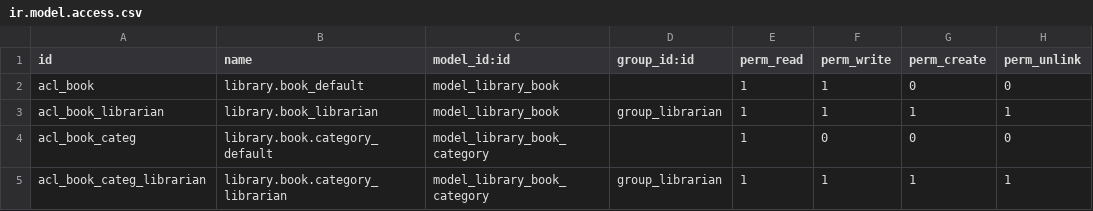
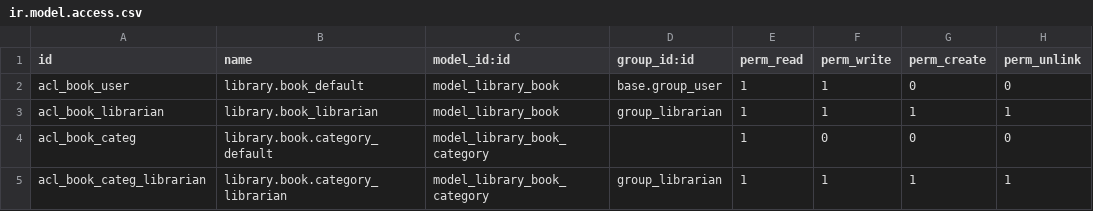
Before and after one commit to wytzejan/odoo-14-development-cookbook, a CSV file: local-addons/my_library/security/ir.model.access.csv, drawn as a sheet.

Commit message:
Fix extending create and write methods

```diff
--- a/local-addons/my_library/security/ir.model.access.csv
+++ b/local-addons/my_library/security/ir.model.access.csv
@@ -1,3 +1,3 @@
 id,name,model_id:id,group_id:id,perm_read,perm_write,perm_create,perm_unlink
-acl_book,library.book_default,model_library_book,,1,1,0,0
+acl_book_user,library.book_default,model_library_book,base.group_user,1,1,0,0
 acl_book_librarian,library.book_librarian,model_library_book,group_librarian,1,1,1,1
```
Also changed, not shown: 1 other file.
